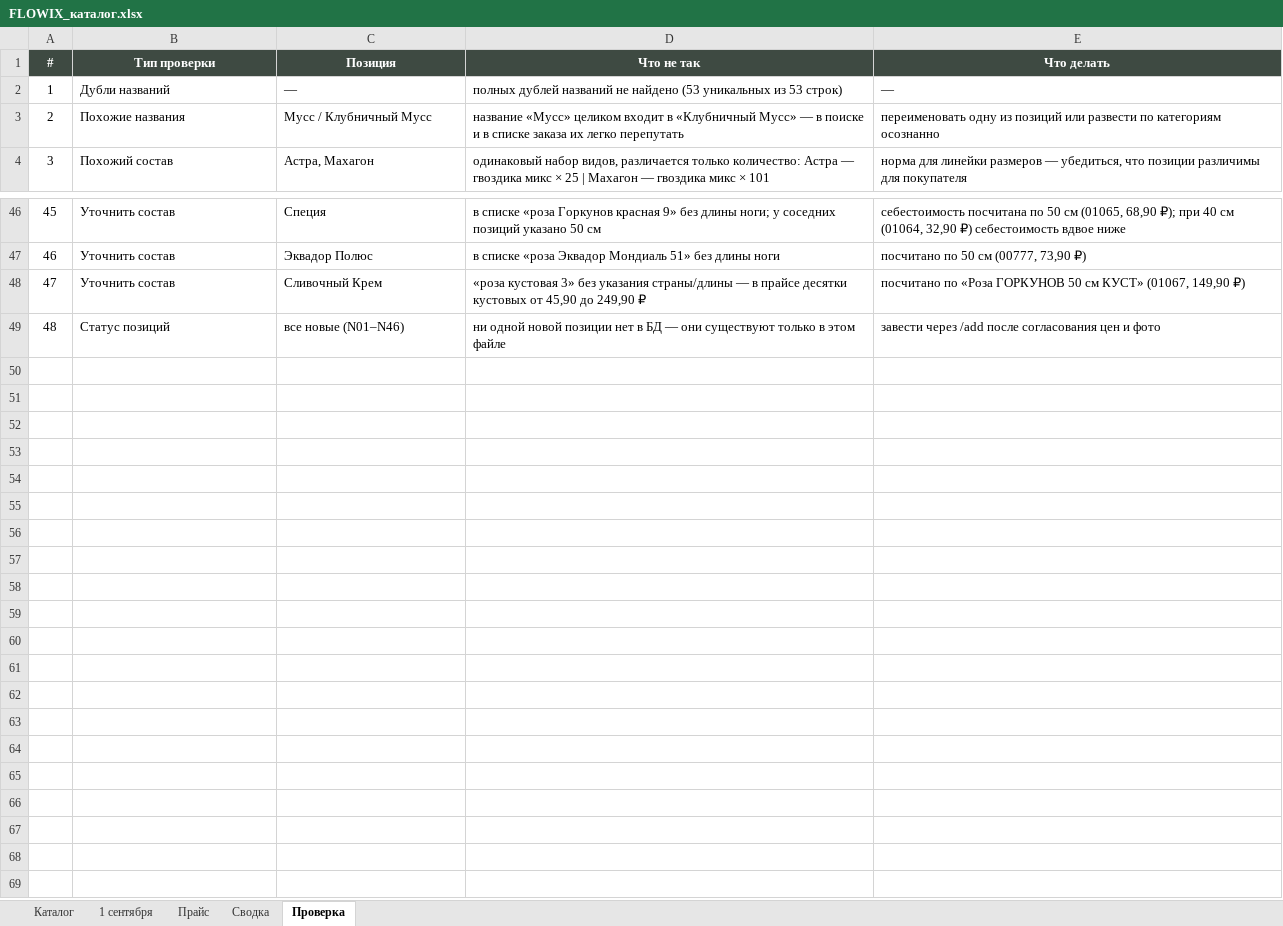
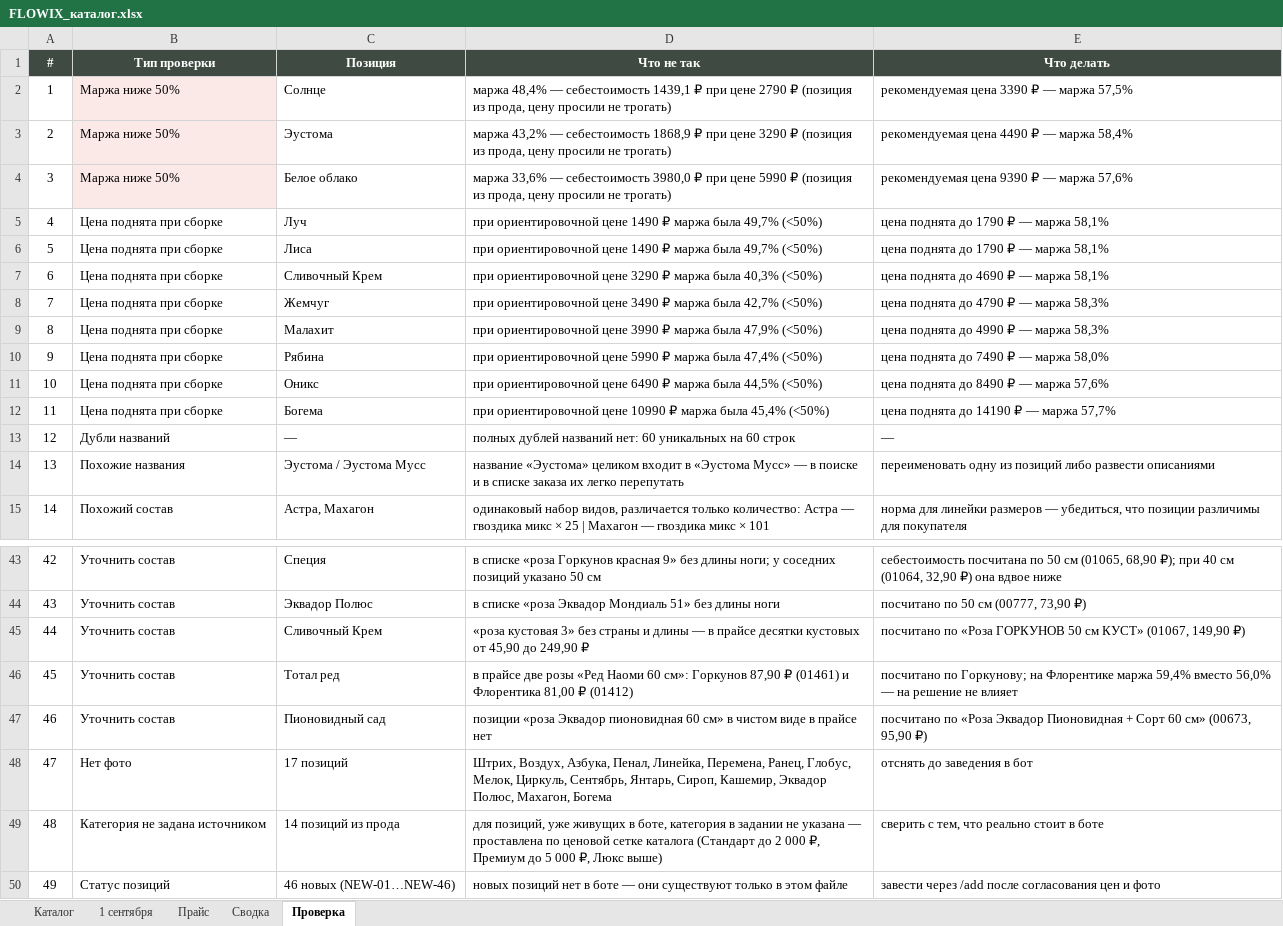
Before and after one commit to DzamalovMurad/CramflowWW, an Excel workbook: FLOWIX_каталог.xlsx, sheet Проверка, drawn as a sheet; only a part is shown, gaps mark what is left out; values as stored, in another font and other column widths than the file's, no borders; addresses are those after the commit; the diff covers the shown part only; the diff names each change by its address in the sheet, - before the commit and + after, or states it on an @@ line.

```diff
--- a/FLOWIX_каталог.xlsx (sheet Проверка)
+++ b/FLOWIX_каталог.xlsx (sheet Проверка)
+row 2: 1 | Маржа ниже 50% | Солнце | маржа 48,4% — себестоимость 1439,1 ₽ при цене 2790 ₽ (позиция из прода, цену просили не трогать) | рекомендуемая цена 3390 ₽ — маржа 57,5%
+row 3: 2 | Маржа ниже 50% | Эустома | маржа 43,2% — себестоимость 1868,9 ₽ при цене 3290 ₽ (позиция из прода, цену просили не трогать) | рекомендуемая цена 4490 ₽ — маржа 58,4%
+row 4: 3 | Маржа ниже 50% | Белое облако | маржа 33,6% — себестоимость 3980,0 ₽ при цене 5990 ₽ (позиция из прода, цену просили не трогать) | рекомендуемая цена 9390 ₽ — маржа 57,6%
+row 5: 4 | Цена поднята при сборке | Луч | при ориентировочной цене 1490 ₽ маржа была 49,7% (<50%) | цена поднята до 1790 ₽ — маржа 58,1%
+row 6: 5 | Цена поднята при сборке | Лиса | при ориентировочной цене 1490 ₽ маржа была 49,7% (<50%) | цена поднята до 1790 ₽ — маржа 58,1%
+row 7: 6 | Цена поднята при сборке | Сливочный Крем | при ориентировочной цене 3290 ₽ маржа была 40,3% (<50%) | цена поднята до 4690 ₽ — маржа 58,1%
+row 8: 7 | Цена поднята при сборке | Жемчуг | при ориентировочной цене 3490 ₽ маржа была 42,7% (<50%) | цена поднята до 4790 ₽ — маржа 58,3%
+row 9: 8 | Цена поднята при сборке | Малахит | при ориентировочной цене 3990 ₽ маржа была 47,9% (<50%) | цена поднята до 4990 ₽ — маржа 58,3%
+row 10: 9 | Цена поднята при сборке | Рябина | при ориентировочной цене 5990 ₽ маржа была 47,4% (<50%) | цена поднята до 7490 ₽ — маржа 58,0%
+row 11: 10 | Цена поднята при сборке | Оникс | при ориентировочной цене 6490 ₽ маржа была 44,5% (<50%) | цена поднята до 8490 ₽ — маржа 57,6%
+row 12: 11 | Цена поднята при сборке | Богема | при ориентировочной цене 10990 ₽ маржа была 45,4% (<50%) | цена поднята до 14190 ₽ — маржа 57,7%
@@ column A (#) renumbered from row 13 down @@
-D13 (Что не так): …дублей названий не найдено (53 уникальных из 53 строк)
+D13 (Что не так): …дублей названий нет: 60 уникальных на 60 строк
-C14 (Позиция): Мусс / Клубничный Мусс
+C14 (Позиция): Эустома / Эустома Мусс
-D14 (Что не так): название «Мусс» целиком входит в «Клубничный Мусс» —…
+D14 (Что не так): название «Эустома» целиком входит в «Эустома Мусс» —…
-E14 (Что делать): …из позиций или развести по категориям осознанно
+E14 (Что делать): …из позиций либо развести описаниями
-E43 (Что делать): …32,90 ₽) себестоимость вдвое ниже
+E43 (Что делать): …32,90 ₽) она вдвое ниже
-D45 (Что не так): …3» без указания страны/длины — в…
+D45 (Что не так): …3» без страны и длины — в…
+row 46: 45 | Уточнить состав | Тотал ред | в прайсе две розы «Ред Наоми 60 см»: Горкунов 87,90 ₽ (01461) и Флорентика 81,00 ₽ (01412) | посчитано по Горкунову; на Флорентике маржа 59,4% вместо 56,0% — на решение не влияет
+row 47: 46 | Уточнить состав | Пионовидный сад | позиции «роза Эквадор пионовидная 60 см» в чистом виде в прайсе нет | посчитано по «Роза Эквадор Пионовидная + Сорт 60 см» (00673, 95,90 ₽)
+row 48: 47 | Нет фото | 17 позиций | Штрих, Воздух, Азбука, Пенал, Линейка, Перемена, Ранец, Глобус, Мелок, Циркуль, Сентябрь, Янтарь, Сироп, Кашемир, Эквадор Полюс, Махагон, Богема | отснять до заведения в бот
+row 49: 48 | Категория не задана источником | 14 позиций из прода | для позиций, уже живущих в боте, категория в задании не указана — проставлена по ценовой сетке каталога (Стандарт до 2 000 ₽, Премиум до 5 000 ₽, Люкс выше) | сверить с тем, что реально стоит в боте
-C50 (Позиция): все новые (N01–N46)
+C50 (Позиция): 46 новых (NEW-01…NEW-46)
-D50 (Что не так): ни одной новой позиции нет в БД — они…
+D50 (Что не так): новых позиций нет в боте — они…
```
Also changed, not shown: 5 added rows, 19 removed rows and 40 edited cells elsewhere in this sheet, sheet Каталог, sheet 1 сентября, sheet Сводка, 1 other file.
